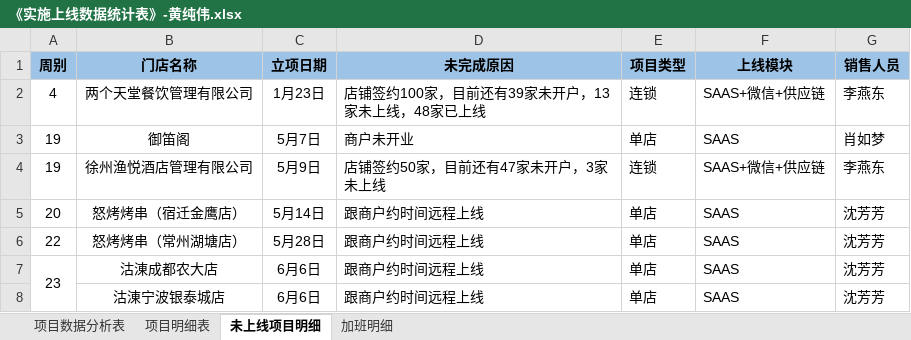
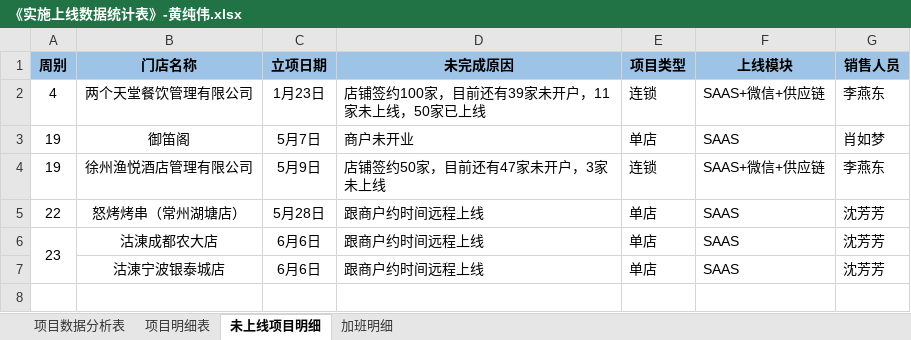
Before and after one commit to zhanglei601396810/NanJing, an Excel workbook: 周数据/《实施上线数据统计表》-黄纯伟.xlsx, sheet 未上线项目明细, drawn as a sheet; values as stored, in another font and other column widths than the file's, no borders; the diff names each change by its address in the sheet, - before the commit and + after, or states it on an @@ line.

```diff
--- a/周数据/《实施上线数据统计表》-黄纯伟.xlsx (sheet 未上线项目明细)
+++ b/周数据/《实施上线数据统计表》-黄纯伟.xlsx (sheet 未上线项目明细)
-D2 (未完成原因): 店铺签约100家，目前还有39家未开户，13家未上线，48家已上线
+D2 (未完成原因): 店铺签约100家，目前还有39家未开户，11家未上线，50家已上线
-row 5: 20 | 怒烤烤串（宿迁金鹰店） | 5月14日 | 跟商户约时间远程上线 | 单店 | SAAS | 沈芳芳
```
Also changed, not shown: sheet 项目明细表, sheet 项目数据分析表, sheet 加班明细.
